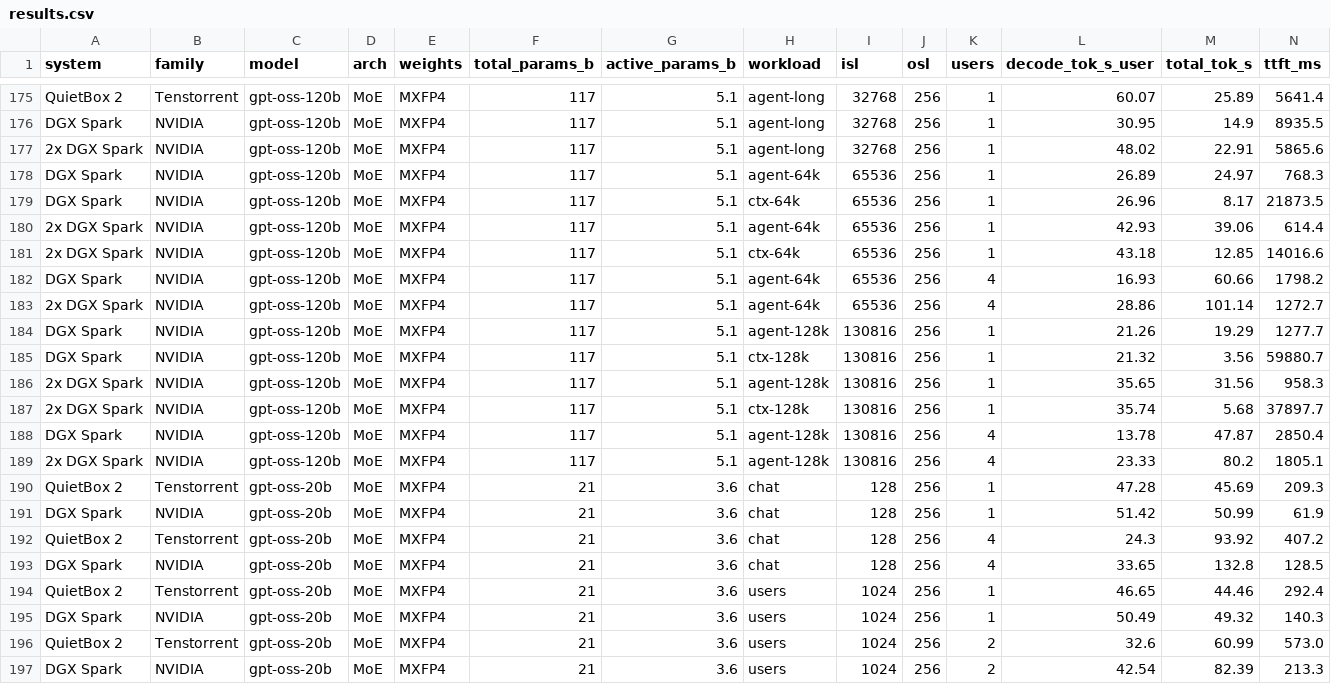
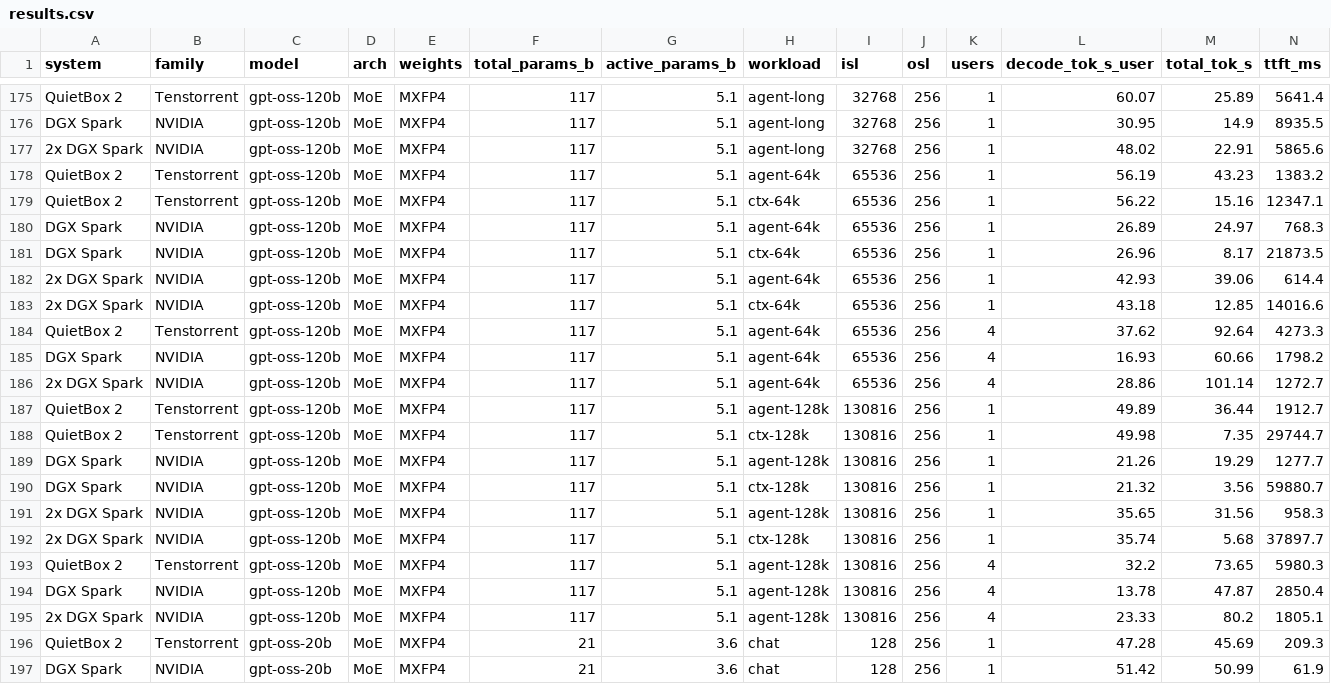
Before and after one commit to rothgar/qb2-vs-spark, a CSV file: docs/results.csv, drawn as a sheet; only a part is shown, gaps mark what is left out; the shorter side is filled out with more unchanged rows; rows hold the shown columns only; the diff names each change by its address in the sheet, - before the commit and + after, or states it on an @@ line.

```diff
--- a/docs/results.csv
+++ b/docs/results.csv
+row 178: QuietBox 2 | Tenstorrent | gpt-oss-120b | MoE | MXFP4 | 117 | 5.1 | agent-64k | 65536 | 256 | 1 | 56.19 | 43.23 | 1383.2
+row 179: QuietBox 2 | Tenstorrent | gpt-oss-120b | MoE | MXFP4 | 117 | 5.1 | ctx-64k | 65536 | 256 | 1 | 56.22 | 15.16 | 12347.1
+row 184: QuietBox 2 | Tenstorrent | gpt-oss-120b | MoE | MXFP4 | 117 | 5.1 | agent-64k | 65536 | 256 | 4 | 37.62 | 92.64 | 4273.3
+row 187: QuietBox 2 | Tenstorrent | gpt-oss-120b | MoE | MXFP4 | 117 | 5.1 | agent-128k | 130816 | 256 | 1 | 49.89 | 36.44 | 1912.7
+row 188: QuietBox 2 | Tenstorrent | gpt-oss-120b | MoE | MXFP4 | 117 | 5.1 | ctx-128k | 130816 | 256 | 1 | 49.98 | 7.35 | 29744.7
+row 193: QuietBox 2 | Tenstorrent | gpt-oss-120b | MoE | MXFP4 | 117 | 5.1 | agent-128k | 130816 | 256 | 4 | 32.2 | 73.65 | 5980.3
```
Also changed, not shown: 14 other files.
